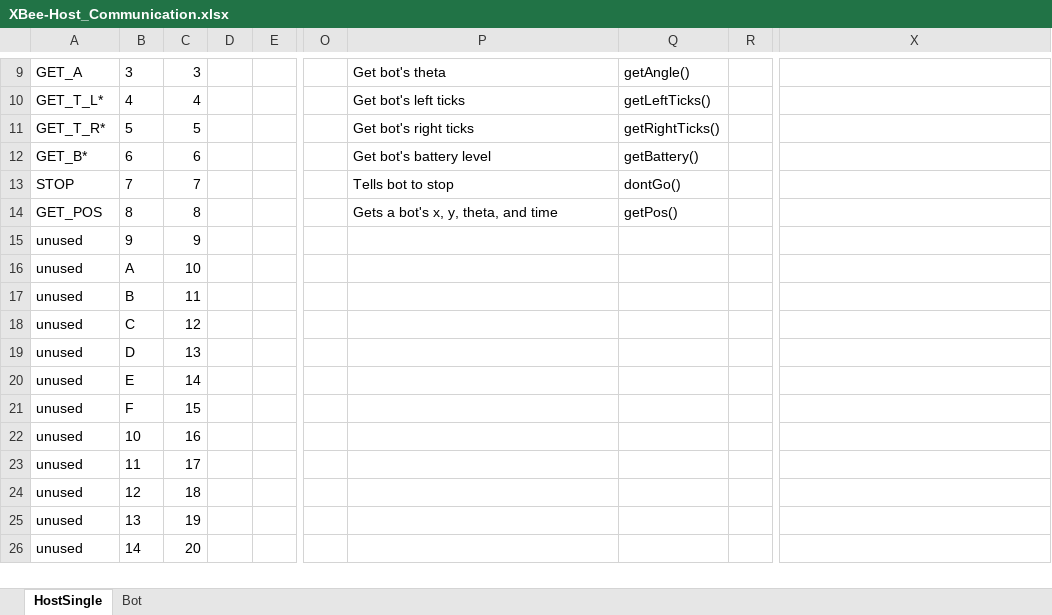
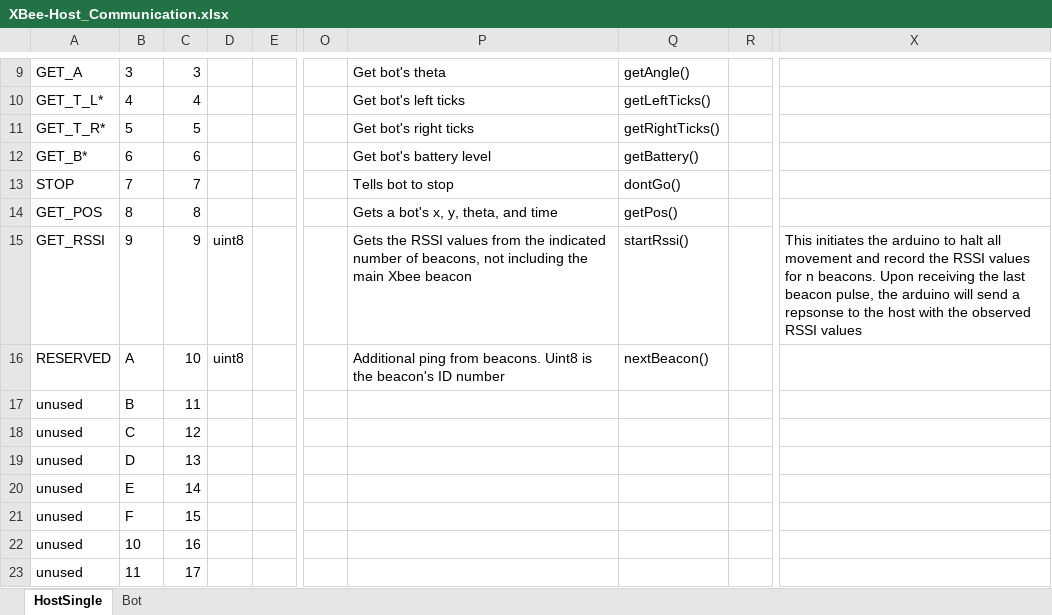
Before and after one commit to jaredmcgrath/SWEP-2019, an Excel workbook: Host/XBee-Host_Communication.xlsx, sheet HostSingle, drawn as a sheet; only a part is shown, gaps mark what is left out; the shorter side is filled out with more unchanged rows; values as stored, in another font and other column widths than the file's, no borders; the diff names each change by its address in the sheet, - before the commit and + after, or states it on an @@ line.

Commit message:
Add G_GET_RSSI instruction for host and robot; revise XBee API send/receive/parse organization

```diff
--- a/Host/XBee-Host_Communication.xlsx (sheet HostSingle)
+++ b/Host/XBee-Host_Communication.xlsx (sheet HostSingle)
-A15: unused
+A15: GET_RSSI
-D15:D16: (empty)
+D15:D16: uint8
-P15: (empty)
+P15: Gets the RSSI values from the indicated number of beacons, not including the main Xbee beacon
-Q15: (empty)
+Q15: startRssi()
-X15: (empty)
+X15: This initiates the arduino to halt all movement and record the RSSI values for n beacons. Upon receiving the last beacon pulse, the arduino will send a repsonse to the host with the observed RSSI values
-A16: unused
+A16: RESERVED
-P16: (empty)
+P16: Additional ping from beacons. Uint8 is the beacon's ID number
-Q16: (empty)
+Q16: nextBeacon()
```
Also changed, not shown: sheet Bot, 9 other files.
